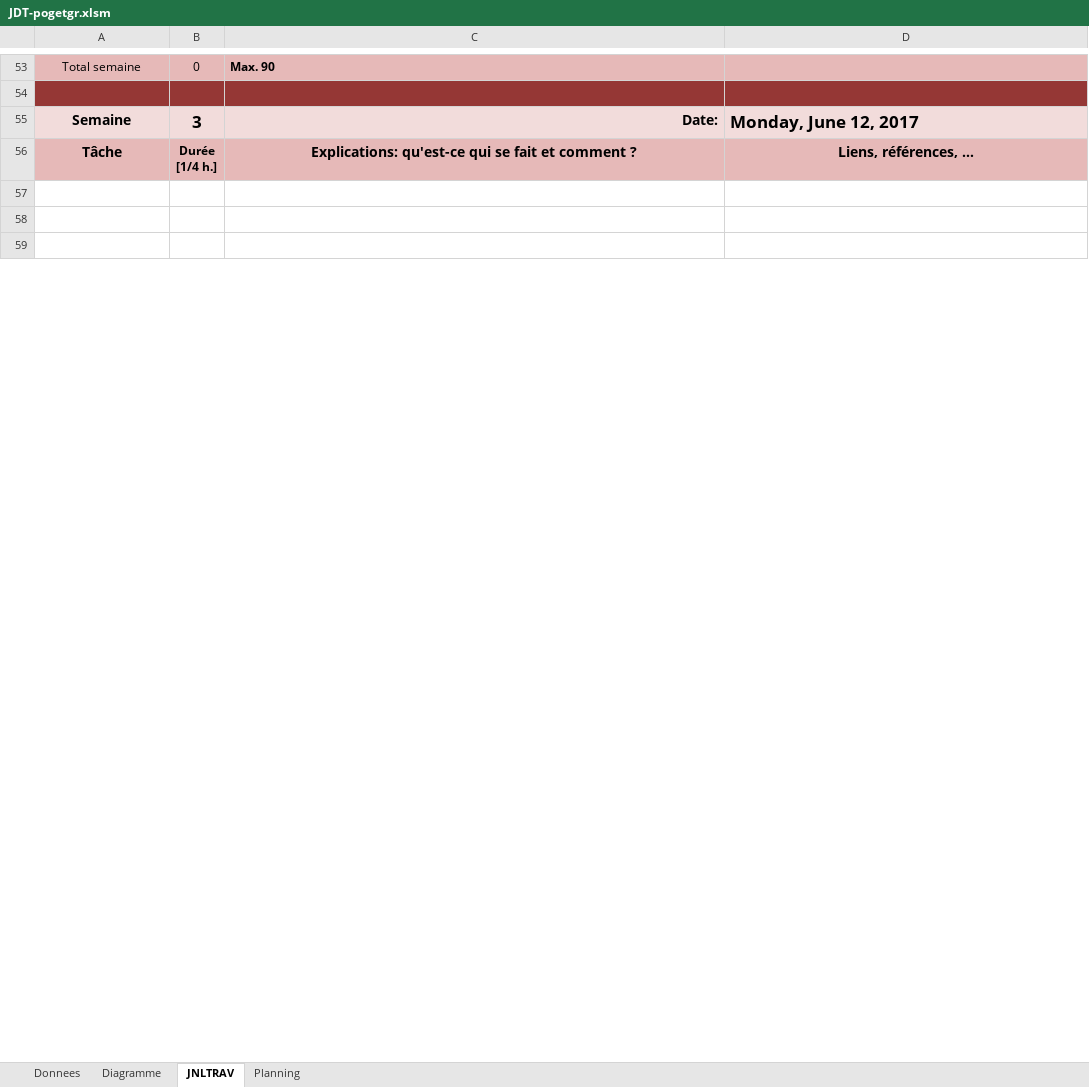
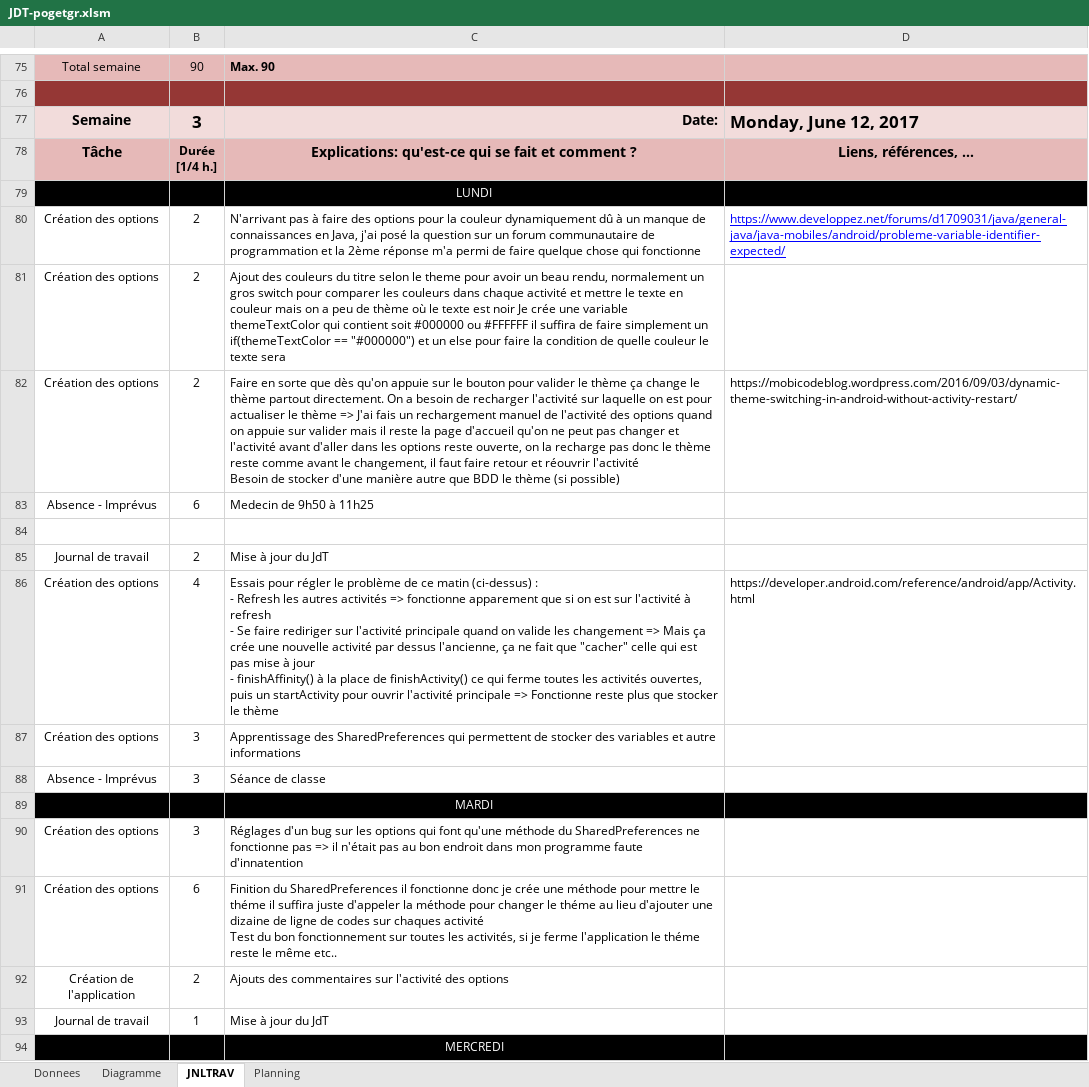
Before and after one commit to Wayne121/AGS-GPT-DemoMot, an Excel workbook: JDT-pogetgr.xlsm, sheet JNLTRAV, drawn as a sheet; only a part is shown, gaps mark what is left out; the shorter side is filled out with more unchanged rows; values as stored, in another font and other column widths than the file's, no borders; charts and pictures not drawn; addresses are those after the commit; ↵ is a line break in a cell; the diff covers the shown part only; the diff names each change by its address in the sheet, - before the commit and + after, or states it on an @@ line.

Commit message:
Journal de Travail - pogetgr 16.06.2017

```diff
--- a/JDT-pogetgr.xlsm (sheet JNLTRAV)
+++ b/JDT-pogetgr.xlsm (sheet JNLTRAV)
-B75: 0
+B75: 90
+row 79:  |  | LUNDI
+row 80: Création des options | 2 | N'arrivant pas à faire des options pour la couleur dynamiquement dû à un manque de connaissances en Java, j'ai posé la question sur un forum communautaire de programmation et la 2ème réponse m'a permi de faire quelque chose qui fonctionne | https://www.developpez.net/forums/d1709031/java/general-java/java-mobiles/android/probleme-variable-identifier-expected/
+row 81: Création des options | 2 | Ajout des couleurs du titre selon le theme pour avoir un beau rendu, normalement un gros switch pour comparer les couleurs dans chaque activité et mettre le texte en couleur mais on a peu de thème où le texte est noir Je crée une variable themeTextColor qui contient soit #000000 ou #FFFFFF il suffira de faire simplement un if(themeTextColor == "#000000") et un else pour faire la condition de quelle couleur le texte sera
+row 82: Création des options | 2 | Faire en sorte que dès qu'on appuie sur le bouton pour valider le thème ça change le thème partout directement. On a besoin de recharger l'activité sur laquelle on est pour actualiser le thème => J'ai fais un rechargement manuel de l'activité des options quand on appuie sur valider mais il reste la page d'accueil qu'on ne peut pas changer et l'activité avant d'aller dans les options reste ouverte, on la recharge pas donc le thème reste comme avant le changement, il faut faire retour et réouvrir l'activité ↵ Besoin de stocker d'une manière autre que BDD le thème (si possible) | https://mobicodeblog.wordpress.com/2016/09/03/dynamic-theme-switching-in-android-without-activity-restart/
+row 83: Absence - Imprévus | 6 | Medecin de 9h50 à 11h25
+row 85: Journal de travail | 2 | Mise à jour du JdT
+row 86: Création des options | 4 | Essais pour régler le problème de ce matin (ci-dessus) : ↵ - Refresh les autres activités => fonctionne apparement que si on est sur l'activité à refresh ↵ - Se faire rediriger sur l'activité principale quand on valide les changement => Mais ça crée une nouvelle activité par dessus l'ancienne, ça ne fait que "cacher" celle qui est pas mise à jour ↵ - finishAffinity() à la place de finishActivity() ce qui ferme toutes les activités ouvertes, puis un startActivity pour ouvrir l'activité principale => Fonctionne reste plus que stocker le thème | https://developer.android.com/reference/android/app/Activity.html
+row 87: Création des options | 3 | Apprentissage des SharedPreferences qui permettent de stocker des variables et autre informations
+row 88: Absence - Imprévus | 3 | Séance de classe
+row 89:  |  | MARDI
+row 90: Création des options | 3 | Réglages d'un bug sur les options qui font qu'une méthode du SharedPreferences ne fonctionne pas => il n'était pas au bon endroit dans mon programme faute d'innatention
+row 91: Création des options | 6 | Finition du SharedPreferences il fonctionne donc je crée une méthode pour mettre le théme il suffira juste d'appeler la méthode pour changer le théme au lieu d'ajouter une dizaine de ligne de codes sur chaques activité ↵ Test du bon fonctionnement sur toutes les activités, si je ferme l'application le théme reste le même etc..
+row 92: Création de l'application | 2 | Ajouts des commentaires sur l'activité des options
+row 93: Journal de travail | 1 | Mise à jour du JdT
+row 94:  |  | MERCREDI
```
Also changed, not shown: 53 added rows, 26 removed rows, 2 edited cells and cell formats elsewhere in this sheet, sheet Diagramme, formulas that keep their value, charts or pictures.
